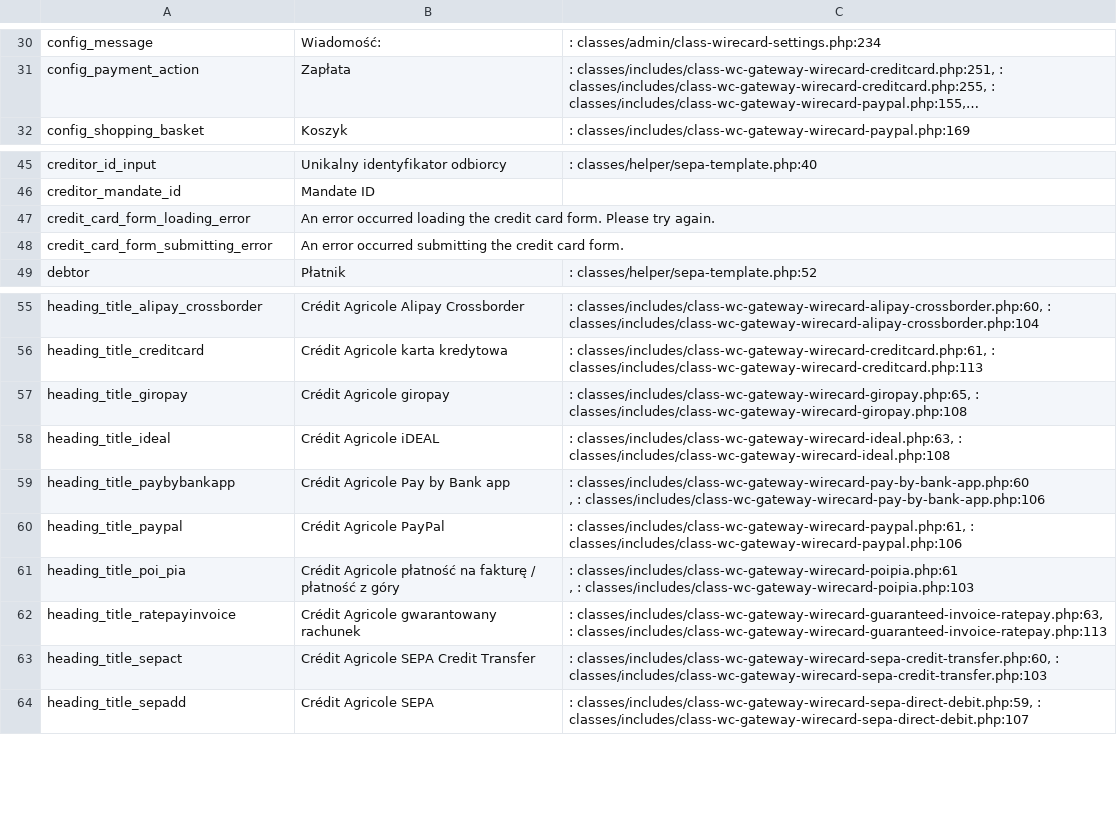
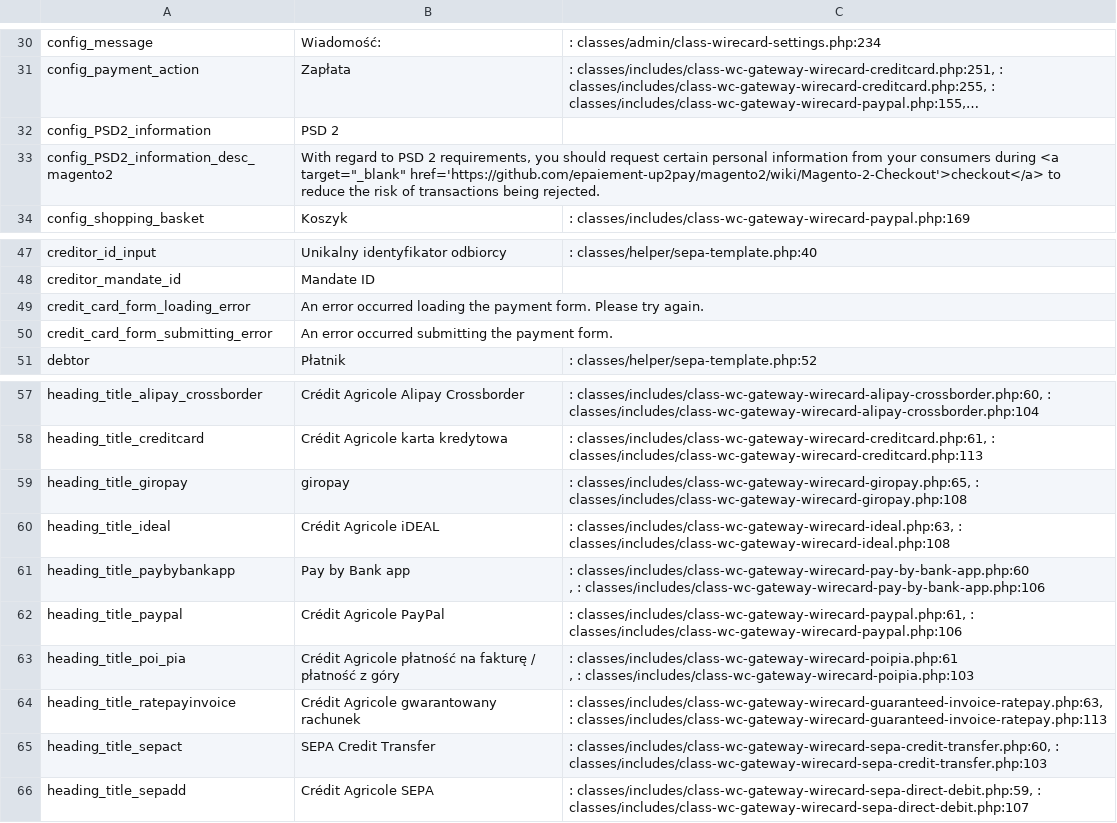
Before and after one commit to epaiement-up2pay/magento2, a CSV file: i18n/pl_PL.csv, drawn as a sheet; only a part is shown, gaps mark what is left out; long unchanged cells end in …; addresses are those after the commit; the diff names each change by its address in the sheet, - before the commit and + after, or states it on an @@ line.

```diff
--- a/i18n/pl_PL.csv
+++ b/i18n/pl_PL.csv
+row 32: config_PSD2_information | PSD 2
+row 33: config_PSD2_information_desc_magento2 | With regard to PSD 2 requirements, you should request certain personal information from your consumers during <a target="_blank" href='https://github.com/epaiement-up2pay/magento2/wiki/Magento-2-Checkout'>checkout</a> to reduce the risk of transactions being rejected.
-B49: …loading the credit card form. Please…
+B49: …loading the payment form. Please…
-B50: …submitting the credit card form.
+B50: …submitting the payment form.
-B59: Crédit Agricole giropay
+B59: giropay
-B61: Crédit Agricole Pay by Bank app
+B61: Pay by Bank app
-B65: Crédit Agricole SEPA Credit Transfer
+B65: SEPA Credit Transfer
```
Also changed, not shown: i18n/id_ID.csv, i18n/ja_JP.csv, 39 other files.
